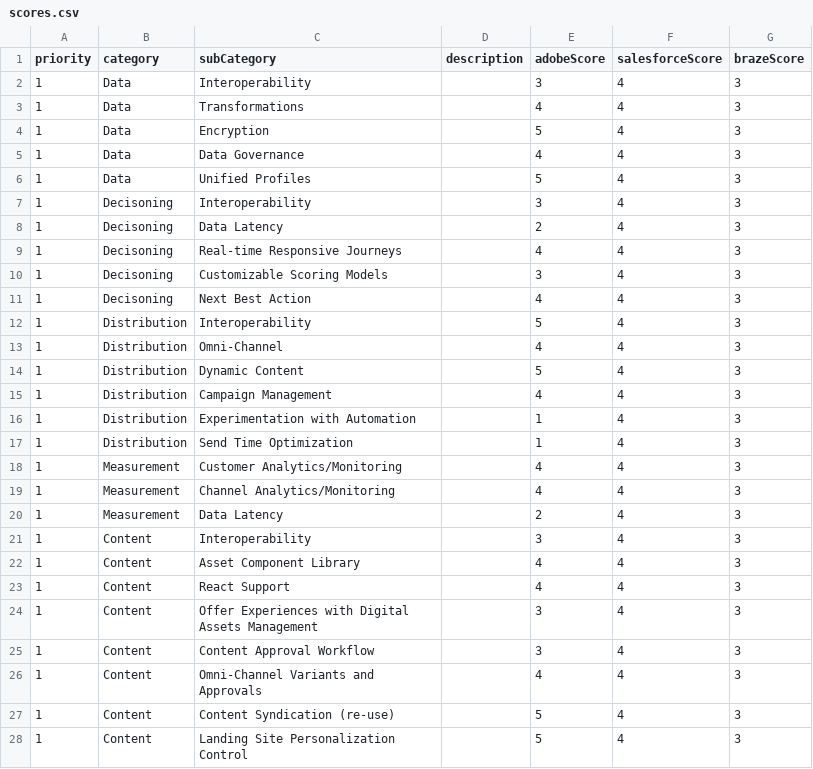
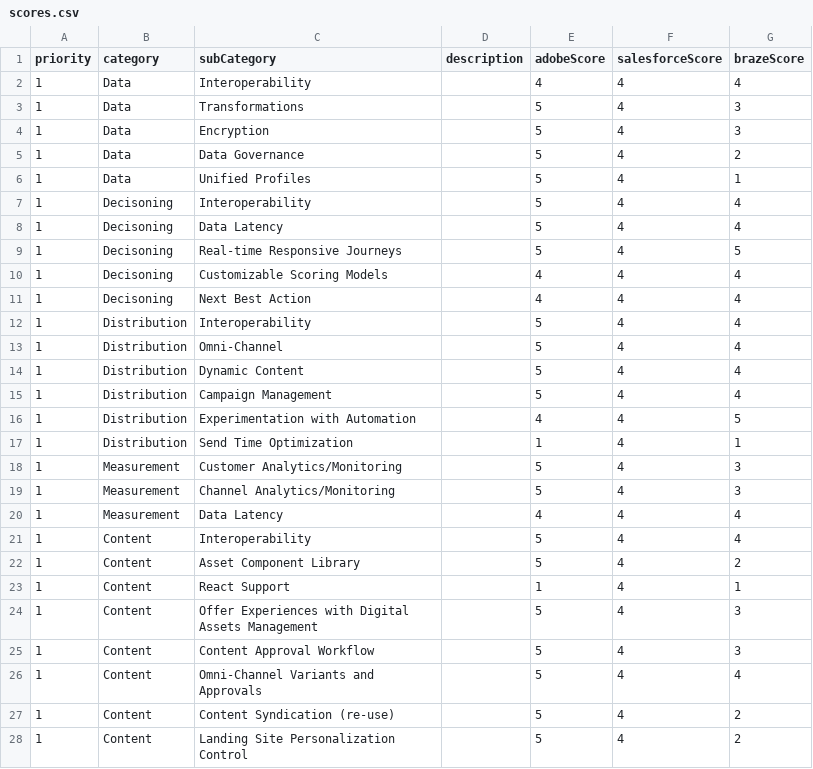
Before and after one commit to dbv-data-db/myScores, a CSV file: data/scores.csv, drawn as a sheet; only a part is shown; the diff covers the shown part only.

Commit message:
Update scores.csv

```diff
--- a/data/scores.csv
+++ b/data/scores.csv
@@ -2,2 +2,2 @@ priority,category,subCategory,description,adobeScore,salesforceScore,brazeScore,
-1,Data,Interoperability,,3,4,3,
-1,Data,Transformations,,4,4,3,
+1,Data,Interoperability,,4,4,4
+1,Data,Transformations,,5,4,3
@@ -5,24 +5,24 @@ priority,category,subCategory,description,adobeScore,salesforceScore,brazeScore,
-1,Data,Data Governance,,4,4,3,
-1,Data,Unified Profiles,,5,4,3,
-1,Decisoning,Interoperability,,3,4,3,
-1,Decisoning,Data Latency,,2,4,3,
-1,Decisoning,Real-time Responsive Journeys,,4,4,3,
-1,Decisoning,Customizable Scoring Models,,3,4,3,
-1,Decisoning,Next Best Action,,4,4,3,
-1,Distribution,Interoperability,,5,4,3,
-1,Distribution,Omni-Channel,,4,4,3,
-1,Distribution,Dynamic Content,,5,4,3,
-1,Distribution,Campaign Management,,4,4,3,
-1,Distribution,Experimentation with Automation,,1,4,3,
-1,Distribution,Send Time Optimization,,1,4,3,
-1,Measurement,Customer Analytics/Monitoring,,4,4,3,
-1,Measurement,Channel Analytics/Monitoring,,4,4,3,
-1,Measurement,Data Latency,,2,4,3,
-1,Content,Interoperability,,3,4,3,
-1,Content,Asset Component Library,,4,4,3,
-1,Content,React Support,,4,4,3,
-1,Content,Offer Experiences with Digital Assets Management,,3,4,3,
-1,Content,Content Approval Workflow,,3,4,3,
-1,Content,Omni-Channel Variants and Approvals,,4,4,3,
-1,Content,Content Syndication (re-use),,5,4,3,
-1,Content,Landing Site Personalization Control,,5,4,3,
+1,Data,Data Governance,,5,4,2
+1,Data,Unified Profiles,,5,4,1
+1,Decisoning,Interoperability,,5,4,4
+1,Decisoning,Data Latency,,5,4,4
+1,Decisoning,Real-time Responsive Journeys,,5,4,5
+1,Decisoning,Customizable Scoring Models,,4,4,4
+1,Decisoning,Next Best Action,,4,4,4
+1,Distribution,Interoperability,,5,4,4
+1,Distribution,Omni-Channel,,5,4,4
+1,Distribution,Dynamic Content,,5,4,4
+1,Distribution,Campaign Management,,5,4,4
+1,Distribution,Experimentation with Automation,,4,4,5
+1,Distribution,Send Time Optimization,,1,4,1
+1,Measurement,Customer Analytics/Monitoring,,5,4,3
+1,Measurement,Channel Analytics/Monitoring,,5,4,3
+1,Measurement,Data Latency,,4,4,4
+1,Content,Interoperability,,5,4,4
+1,Content,Asset Component Library,,5,4,2
+1,Content,React Support,,1,4,1
+1,Content,Offer Experiences with Digital Assets Management,,5,4,3
+1,Content,Content Approval Workflow,,5,4,3
+1,Content,Omni-Channel Variants and Approvals,,5,4,4
+1,Content,Content Syndication (re-use),,5,4,2
+1,Content,Landing Site Personalization Control,,5,4,2
```
Also changed, not shown: 1 added row and 7 edited cells elsewhere in this file.
